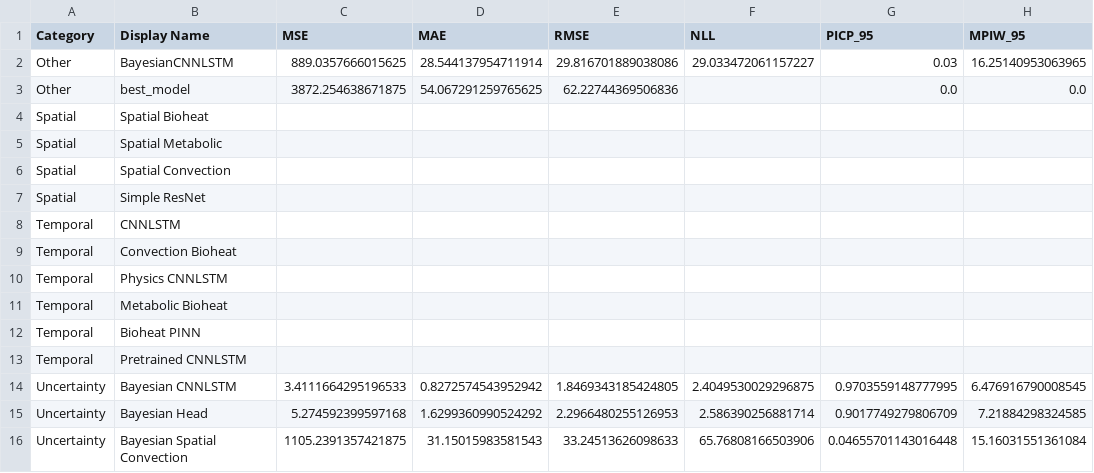
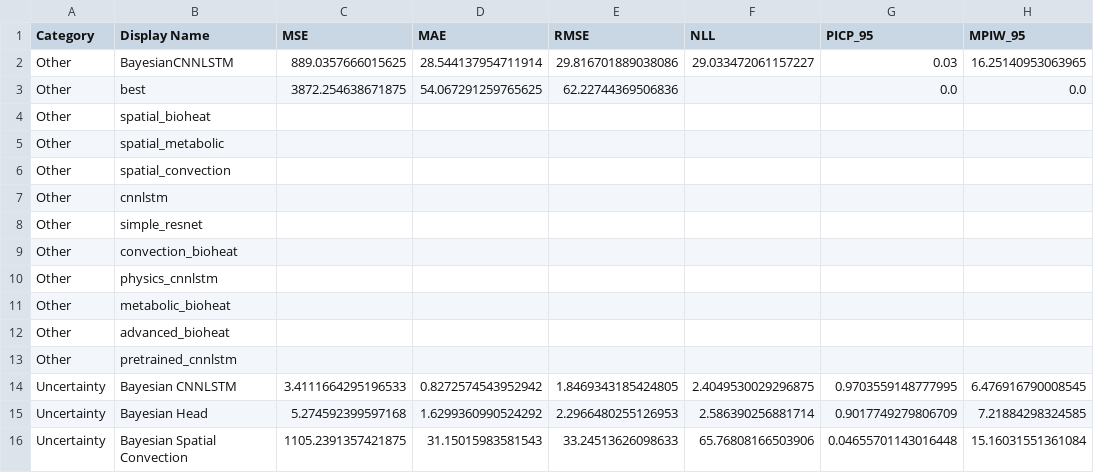
Before and after one commit to FNeubuerger/video_regression, a CSV file: results/tables/comprehensive_results.csv, drawn as a sheet.

```diff
--- a/results/tables/comprehensive_results.csv
+++ b/results/tables/comprehensive_results.csv
@@ -2,13 +2,13 @@ Category,Display Name,MSE,MAE,RMSE,NLL,PICP_95,MPIW_95
 Other,BayesianCNNLSTM,889.0357666015625,28.544137954711914,29.816701889038086,29.033472061157227,0.03,16.25140953063965
-Other,best_model,3872.254638671875,54.067291259765625,62.22744369506836,,0.0,0.0
-Spatial,Spatial Bioheat,,,,,,
-Spatial,Spatial Metabolic,,,,,,
-Spatial,Spatial Convection,,,,,,
-Spatial,Simple ResNet,,,,,,
-Temporal,CNNLSTM,,,,,,
-Temporal,Convection Bioheat,,,,,,
-Temporal,Physics CNNLSTM,,,,,,
-Temporal,Metabolic Bioheat,,,,,,
-Temporal,Bioheat PINN,,,,,,
-Temporal,Pretrained CNNLSTM,,,,,,
+Other,best,3872.254638671875,54.067291259765625,62.22744369506836,,0.0,0.0
+Other,spatial_bioheat,,,,,,
+Other,spatial_metabolic,,,,,,
+Other,spatial_convection,,,,,,
+Other,cnnlstm,,,,,,
+Other,simple_resnet,,,,,,
+Other,convection_bioheat,,,,,,
+Other,physics_cnnlstm,,,,,,
+Other,metabolic_bioheat,,,,,,
+Other,advanced_bioheat,,,,,,
+Other,pretrained_cnnlstm,,,,,,
 Uncertainty,Bayesian CNNLSTM,3.4111664295196533,0.8272574543952942,1.8469343185424805,2.4049530029296875,0.9703559148777995,6.476916790008545
```
Also changed, not shown: results/metrics_comparison.csv, results/tables/other_results.csv, 18 other files.
